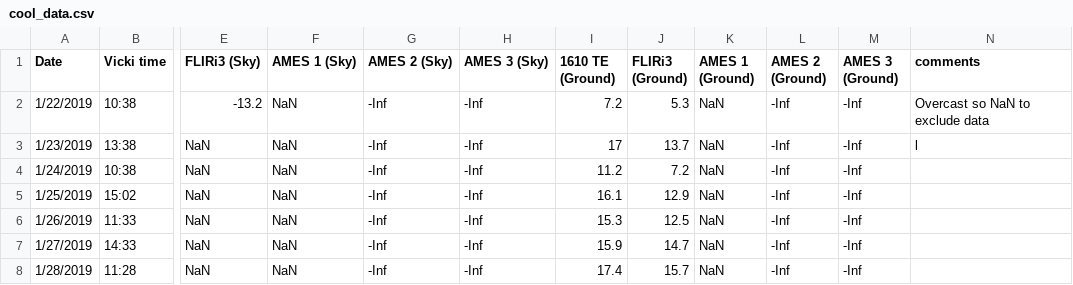
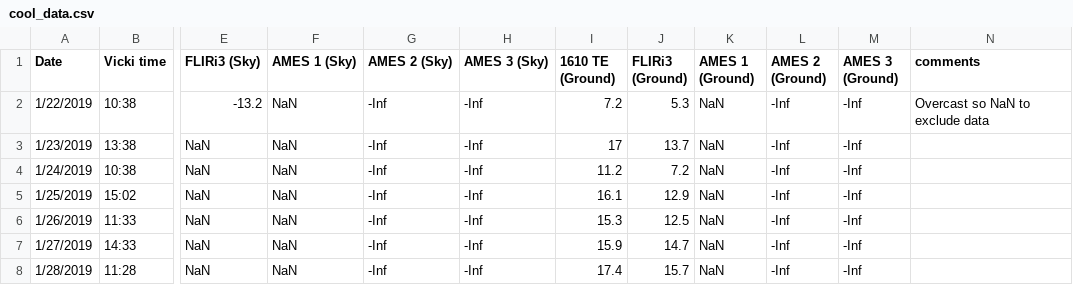
Before and after one commit to physicsgoddess1972/Precipitable-Water-Model, a CSV file: data/cool_data.csv, drawn as a sheet; only a part is shown, gaps mark what is left out; the diff names each change by its address in the sheet, - before the commit and + after, or states it on an @@ line.

Commit message:
Update cool_data.csv

```diff
--- a/data/cool_data.csv
+++ b/data/cool_data.csv
-N3 (comments): l
+N3 (comments): (empty)
```
